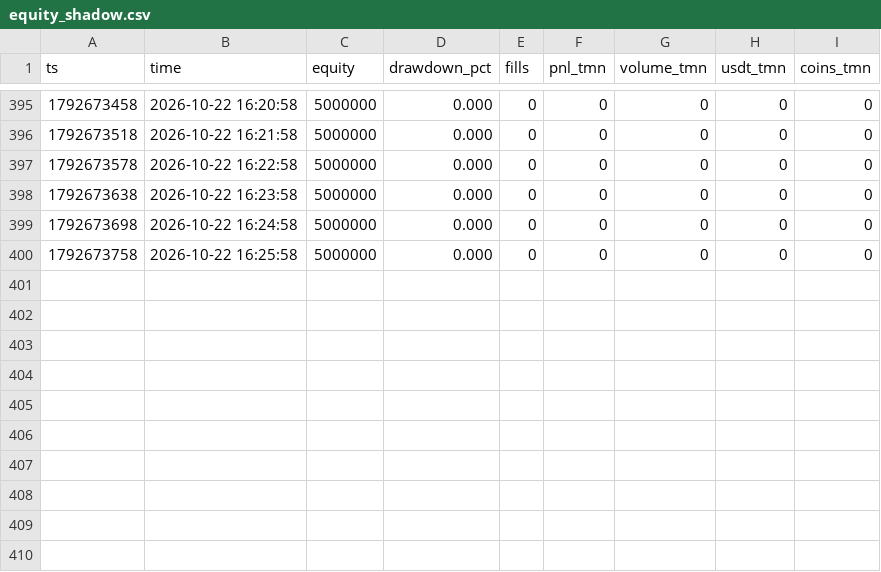
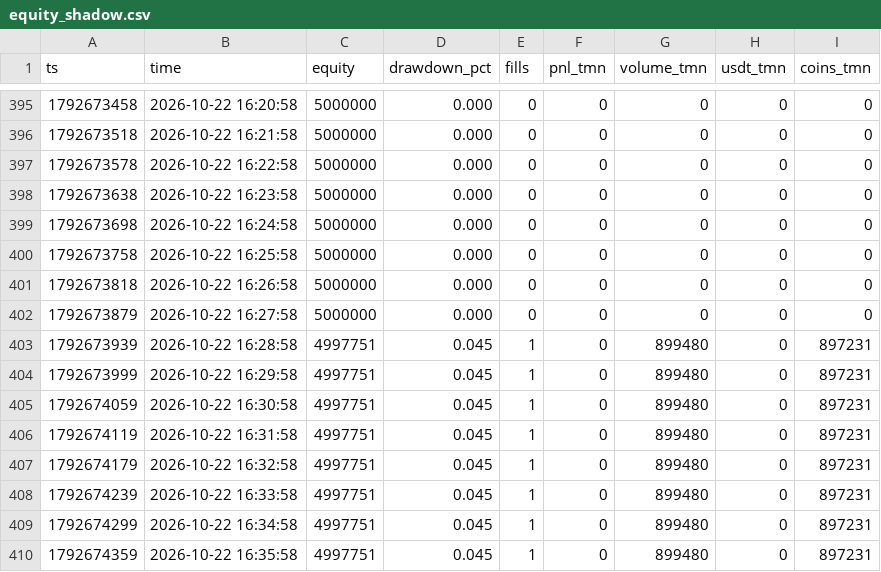
Before and after one commit to RealMdyz/tmn-quant-engine, a CSV file: logs/equity_shadow.csv, drawn as a sheet; only a part is shown, gaps mark what is left out; the diff names each change by its address in the sheet, - before the commit and + after, or states it on an @@ line.

Commit message:
logs 2026-10-22 16:36 (shadow)

```diff
--- a/logs/equity_shadow.csv
+++ b/logs/equity_shadow.csv
+row 401: 1792673818 | 2026-10-22 16:26:58 | 5000000 | 0.000 | 0 | 0 | 0 | 0 | 0
+row 402: 1792673879 | 2026-10-22 16:27:58 | 5000000 | 0.000 | 0 | 0 | 0 | 0 | 0
+row 403: 1792673939 | 2026-10-22 16:28:58 | 4997751 | 0.045 | 1 | 0 | 899480 | 0 | 897231
+row 404: 1792673999 | 2026-10-22 16:29:58 | 4997751 | 0.045 | 1 | 0 | 899480 | 0 | 897231
+row 405: 1792674059 | 2026-10-22 16:30:58 | 4997751 | 0.045 | 1 | 0 | 899480 | 0 | 897231
+row 406: 1792674119 | 2026-10-22 16:31:58 | 4997751 | 0.045 | 1 | 0 | 899480 | 0 | 897231
+row 407: 1792674179 | 2026-10-22 16:32:58 | 4997751 | 0.045 | 1 | 0 | 899480 | 0 | 897231
+row 408: 1792674239 | 2026-10-22 16:33:58 | 4997751 | 0.045 | 1 | 0 | 899480 | 0 | 897231
+row 409: 1792674299 | 2026-10-22 16:34:58 | 4997751 | 0.045 | 1 | 0 | 899480 | 0 | 897231
+row 410: 1792674359 | 2026-10-22 16:35:58 | 4997751 | 0.045 | 1 | 0 | 899480 | 0 | 897231
```
Also changed, not shown: 4 other files.
